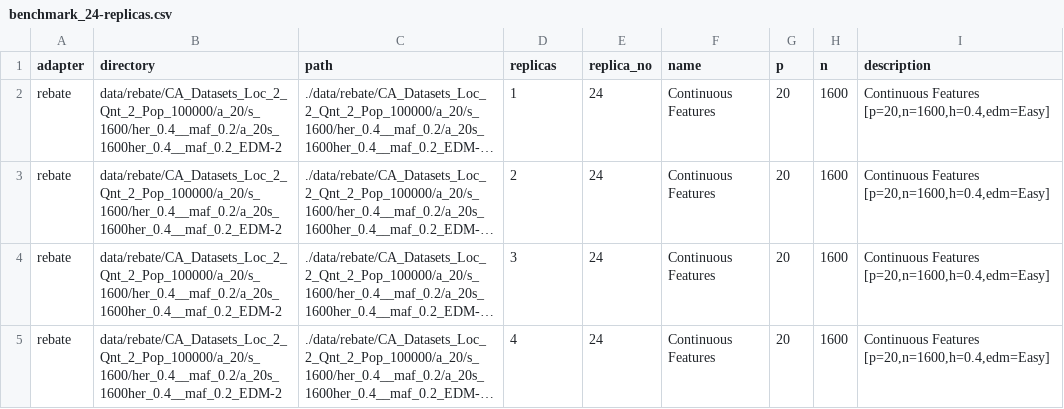
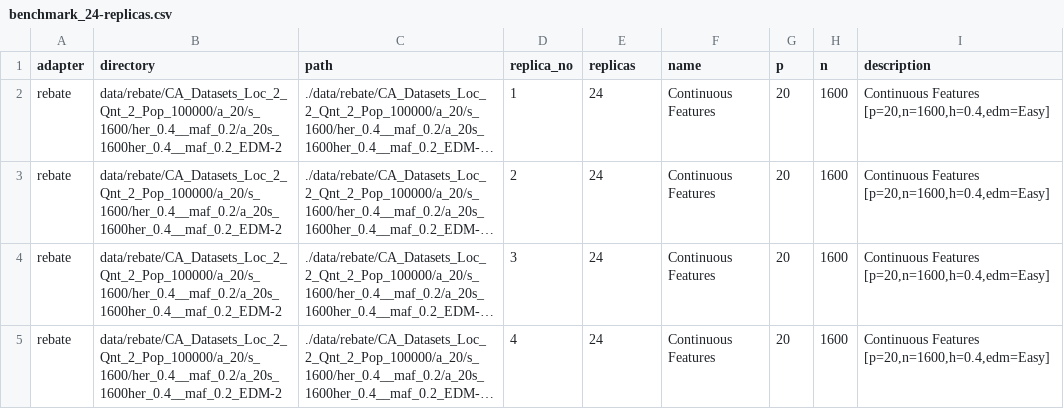
Before and after one commit to dunnkers/feature-selection, a CSV file: data/benchmark_24-replicas.csv, drawn as a sheet; only a part is shown; long unchanged cells end in …; the diff names each change by its address in the sheet, - before the commit and + after, or states it on an @@ line.

```diff
--- a/data/benchmark_24-replicas.csv
+++ b/data/benchmark_24-replicas.csv
-D1: replicas
+D1: replica_no
-E1: replica_no
+E1: replicas
```
Also changed, not shown: 3 other files.
